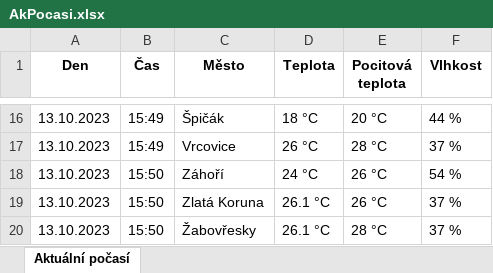
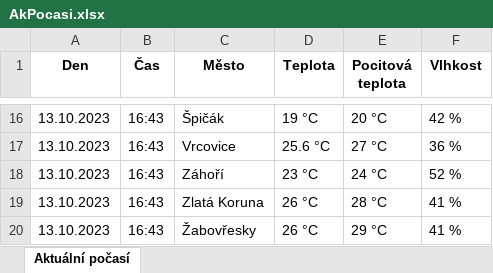
Before and after one commit to Svobeast/Bakalarka-git, an Excel workbook: mysite/main/scraping/AkPocasi.xlsx, sheet Aktuální počasí, drawn as a sheet; only a part is shown, gaps mark what is left out; values as stored, in another font and other column widths than the file's, no borders; the diff covers the shown part only; the diff names each change by its address in the sheet, - before the commit and + after, or states it on an @@ line.

```diff
--- a/mysite/main/scraping/AkPocasi.xlsx (sheet Aktuální počasí)
+++ b/mysite/main/scraping/AkPocasi.xlsx (sheet Aktuální počasí)
-B16:B17 (Čas): 15:49
+B16:B17 (Čas): 16:43
-D16 (Teplota): 18 °C
+D16 (Teplota): 19 °C
-F16 (Vlhkost): 44 %
+F16 (Vlhkost): 42 %
-D17 (Teplota): 26 °C
+D17 (Teplota): 25.6 °C
-E17 (Pocitová teplota): 28 °C
+E17 (Pocitová teplota): 27 °C
-F17 (Vlhkost): 37 %
+F17 (Vlhkost): 36 %
-B18:B20 (Čas): 15:50
+B18:B20 (Čas): 16:43
-D18 (Teplota): 24 °C
+D18 (Teplota): 23 °C
-E18 (Pocitová teplota): 26 °C
+E18 (Pocitová teplota): 24 °C
-F18 (Vlhkost): 54 %
+F18 (Vlhkost): 52 %
-D19:D20 (Teplota): 26.1 °C
+D19:D20 (Teplota): 26 °C
-E19 (Pocitová teplota): 26 °C
+E19 (Pocitová teplota): 28 °C
-F19:F20 (Vlhkost): 37 %
+F19:F20 (Vlhkost): 41 %
-E20 (Pocitová teplota): 28 °C
+E20 (Pocitová teplota): 29 °C
```
Also changed, not shown: 45 edited cells elsewhere in this sheet, mysite/main/scraping/Aknbl.xlsx, 3 other files.
